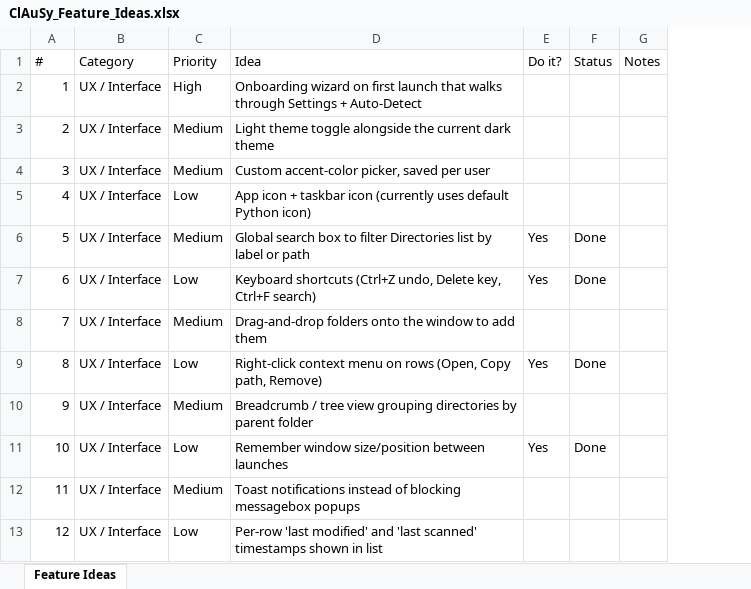
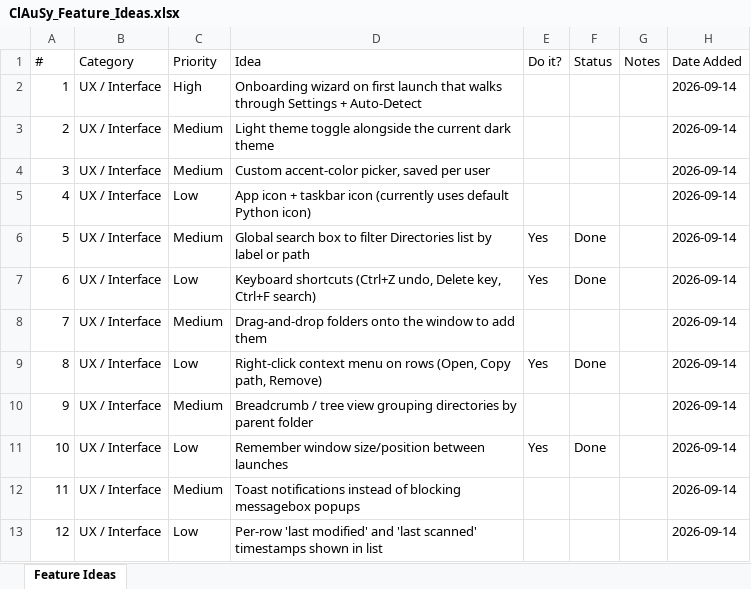
Before and after one commit to MeirYaakovi/ClAuSy, an Excel workbook: ClAuSy_Feature_Ideas.xlsx, sheet Feature Ideas, drawn as a sheet; only a part is shown; values as stored, in another font and other column widths than the file's, no cell formats; the diff names each change by its address in the sheet, - before the commit and + after, or states it on an @@ line.

Commit message:
Fix missing formatting on feature-ideas rows 101-130, add Date Added column
Round 2's append script skipped the fill/border/font/wrap/row-height styling
applied to rows 1-100, and left auto_filter stuck at A1:G101 (hiding rows
102-131 from the filter). Backfilled Date Added from git history: #1-100 and
#101-130 both landed 2026-09-14.

```diff
--- a/ClAuSy_Feature_Ideas.xlsx (sheet Feature Ideas)
+++ b/ClAuSy_Feature_Ideas.xlsx (sheet Feature Ideas)
+column H (Date Added), rows 2-13: all 2026-09-14
```
Also changed, not shown: cell formats.
